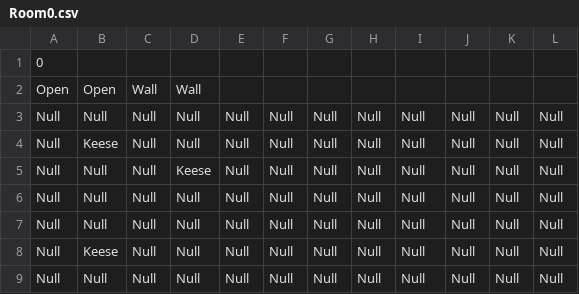
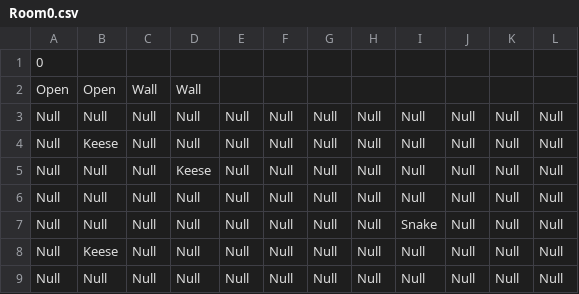
Before and after one commit to schneiderryan/legendofzelda, a CSV file: Rooms/Room0.csv, drawn as a sheet.

Commit message:
Snake chases Link now

```diff
--- a/Rooms/Room0.csv
+++ b/Rooms/Room0.csv
@@ -6,3 +6,3 @@ Null,Null,Null,Keese,Null,Null,Null,Null,Null,Null,Null,Null
 Null,Null,Null,Null,Null,Null,Null,Null,Null,Null,Null,Null
-Null,Null,Null,Null,Null,Null,Null,Null,Null,Null,Null,Null
+Null,Null,Null,Null,Null,Null,Null,Null,Snake,Null,Null,Null
 Null,Keese,Null,Null,Null,Null,Null,Null,Null,Null,Null,Null
```
Also changed, not shown: 7 other files.
